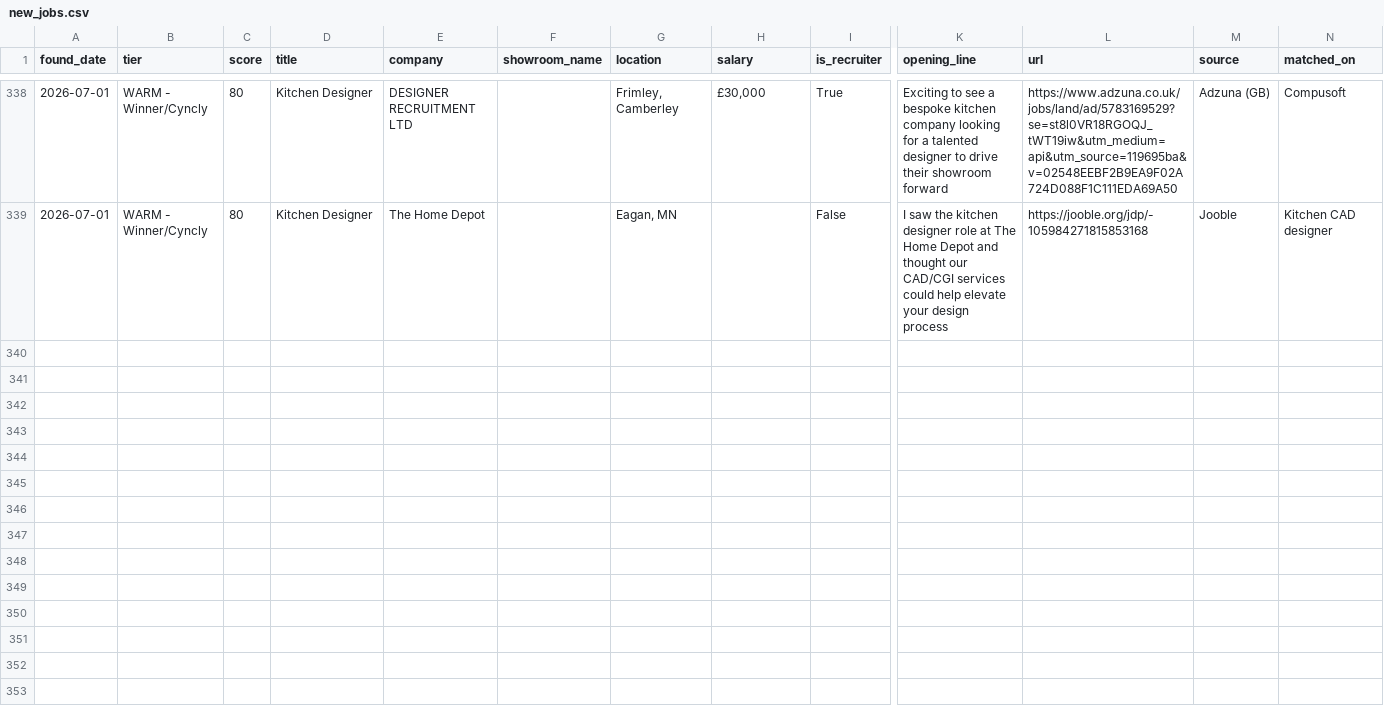
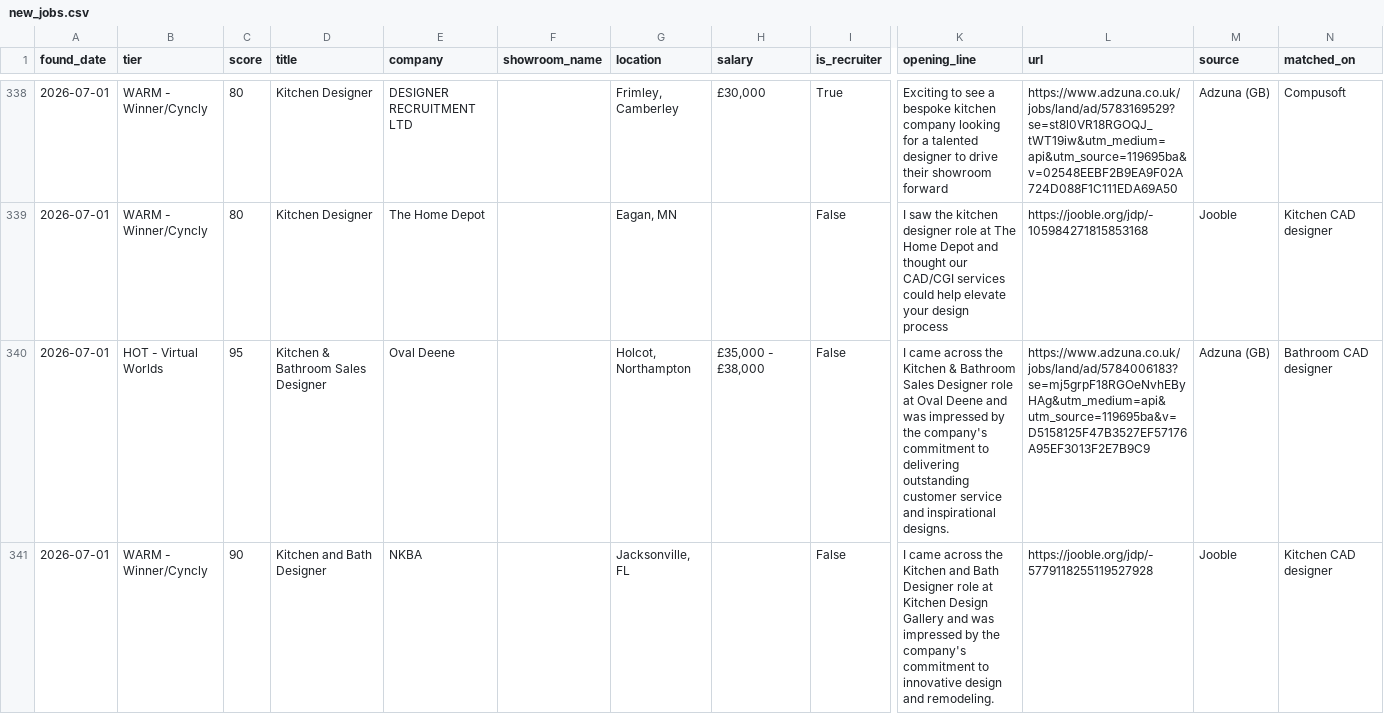
Before and after one commit to dhairyawork8141/Agent-Dashboard, a CSV file: vw-job-agent/state/new_jobs.csv, drawn as a sheet; only a part is shown, gaps mark what is left out; rows hold the shown columns only; the diff covers the shown part only; the diff names each change by its address in the sheet, - before the commit and + after, or states it on an @@ line.

Commit message:
Update job-watch state [skip ci]

```diff
--- a/vw-job-agent/state/new_jobs.csv
+++ b/vw-job-agent/state/new_jobs.csv
+row 340: 2026-07-01 | HOT - Virtual Worlds | 95 | Kitchen & Bathroom Sales Designer | Oval Deene |  | Holcot, Northampton | £35,000 - £38,000 | False | I came across the Kitchen & Bathroom Sales Designer role at Oval Deene and was impressed by the company's commitment to delivering outstanding customer service and inspirational designs. | https://www.adzuna.co.uk/jobs/land/ad/5784006183?se=mj5grpF18RGOeNvhEByHAg&utm_medium=api&utm_source=119695ba&v=D5158125F47B3527EF57176A95EF3013F2E7B9C9 | Adzuna (GB) | Bathroom CAD designer
+row 341: 2026-07-01 | WARM - Winner/Cyncly | 90 | Kitchen and Bath Designer | NKBA |  | Jacksonville, FL |  | False | I came across the Kitchen and Bath Designer role at Kitchen Design Gallery and was impressed by the company's commitment to innovative design and remodeling. | https://jooble.org/jdp/-5779118255119527928 | Jooble | Kitchen CAD designer
```
Also changed, not shown: 6 added rows elsewhere in this file, 1 other file.
